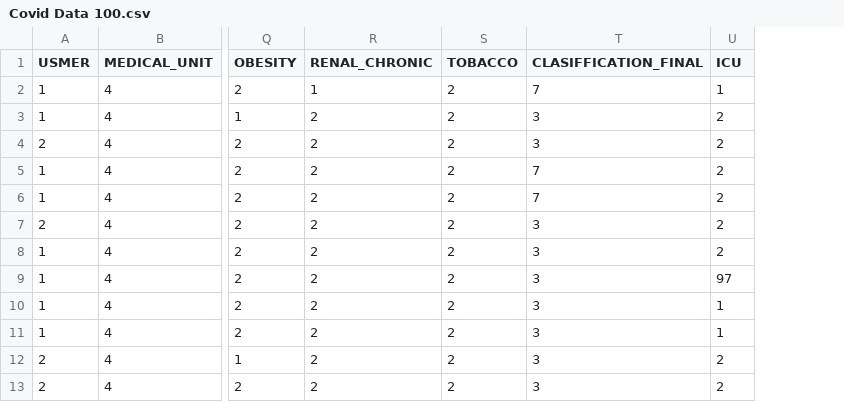
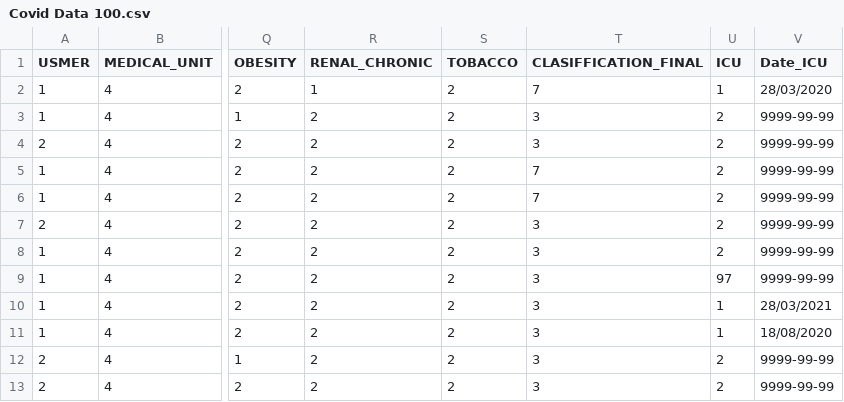
Before and after one commit to MosesWongCQ/WQD7005-FinalExamDataset-MosesWongS2134986, a CSV file: Covid Data 100.csv, drawn as a sheet; only a part is shown, gaps mark what is left out; the diff names each change by its address in the sheet, - before the commit and + after, or states it on an @@ line.

Commit message:
Add files via upload

```diff
--- a/Covid Data 100.csv
+++ b/Covid Data 100.csv
+column V (Date_ICU), rows 2-13: 28/03/2020 | 9999-99-99 | 9999-99-99 | 9999-99-99 | 9999-99-99 | 9999-99-99 | 9999-99-99 | 9999-99-99 | 28/03/2021 | 18/08/2020 | 9999-99-99 | 9999-99-99
```
